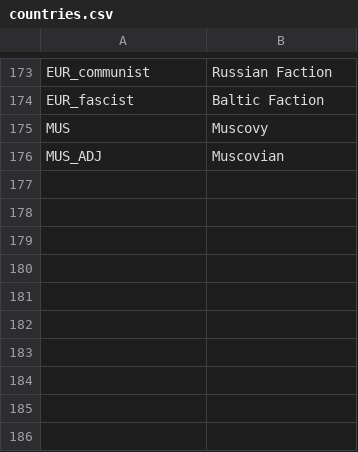
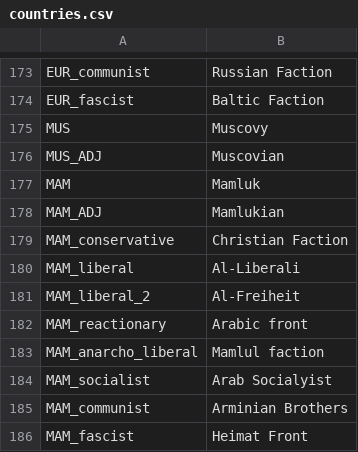
Before and after one commit to JakobRinke/Mod-of-Chaos, a CSV file: MOC/localisation/countries.csv, drawn as a sheet; only a part is shown, gaps mark what is left out.

```diff
--- a/MOC/localisation/countries.csv
+++ b/MOC/localisation/countries.csv
@@ -176 +176,11 @@ MUS;Muscovy;;;;;;;;;;;;;
 MUS_ADJ;Muscovian;;;;;;;;;;;;;
+MAM;Mamluk;;;;;;;;;;;;;
+MAM_ADJ;Mamlukian;;;;;;;;;;;;;
+MAM_conservative;Christian Faction;;;;;;;;;;;;;
+MAM_liberal;Al-Liberali;;;;;;;;;;;;;
+MAM_liberal_2;Al-Freiheit;;;;;;;;;;;;;
+MAM_reactionary;Arabic front;;;;;;;;;;;;;
+MAM_anarcho_liberal;Mamlul faction;;;;;;;;;;;;;
+MAM_socialist;Arab Socialyist;;;;;;;;;;;;;
+MAM_communist;Arminian Brothers;;;;;;;;;;;;;
+MAM_fascist;Heimat Front;;;;;;;;;;;;;
```
Also changed, not shown: MOC/localisation/decissions.csv, 15 other files.
